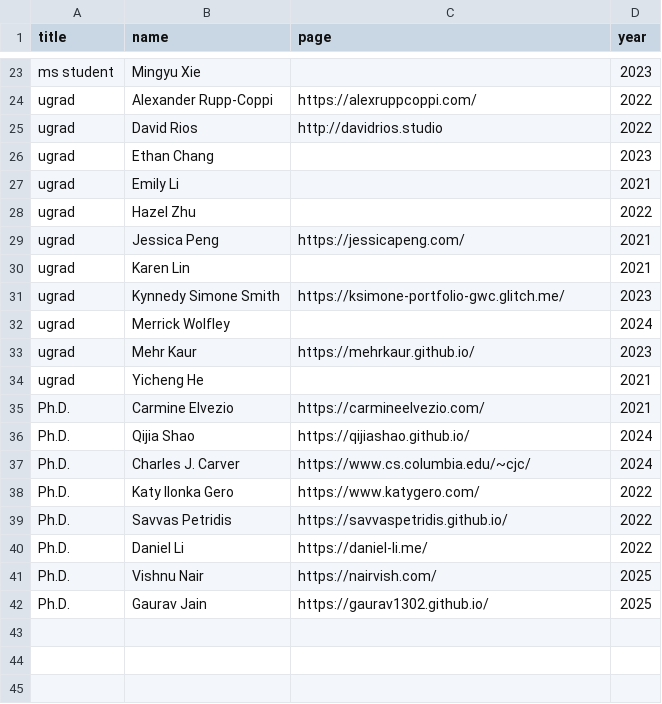
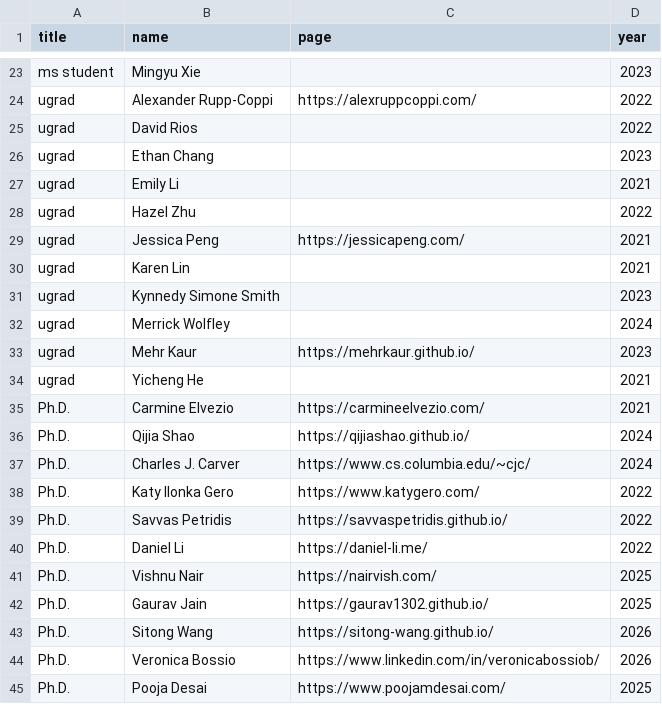
Before and after one commit to ColumbiaHCI/ColumbiaHCI.github.io, a CSV file: data/alumni.csv, drawn as a sheet; only a part is shown, gaps mark what is left out; the diff names each change by its address in the sheet, - before the commit and + after, or states it on an @@ line.

```diff
--- a/data/alumni.csv
+++ b/data/alumni.csv
-C25 (page): http://davidrios.studio
+C25 (page): (empty)
-C31 (page): https://ksimone-portfolio-gwc.glitch.me/
+C31 (page): (empty)
+row 43: Ph.D. | Sitong Wang | https://sitong-wang.github.io/ | 2026
+row 44: Ph.D. | Veronica Bossio | https://www.linkedin.com/in/veronicabossiob/ | 2026
+row 45: Ph.D. | Pooja Desai | https://www.poojamdesai.com/ | 2025
```
Also changed, not shown: data/people.csv, data/seminars.csv, 6 other files.
